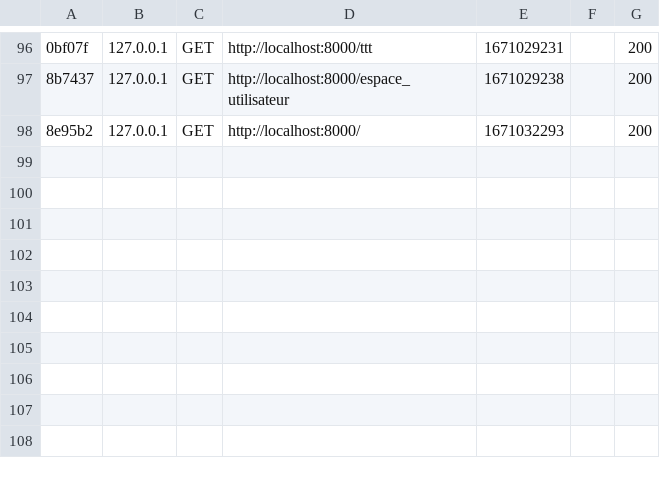
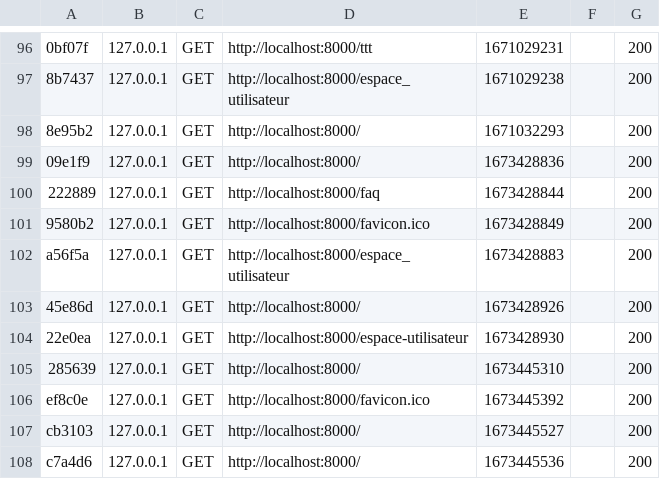
Before and after one commit to GuilhemMagaud/Experience111, a CSV file: experience111/var/cache/dev/profiler/index.csv, drawn as a sheet; only a part is shown, gaps mark what is left out; the diff names each change by its address in the sheet, - before the commit and + after, or states it on an @@ line.

```diff
--- a/experience111/var/cache/dev/profiler/index.csv
+++ b/experience111/var/cache/dev/profiler/index.csv
+row 99: 09e1f9 | 127.0.0.1 | GET | http://localhost:8000/ | 1673428836 |  | 200
+row 100: 222889 | 127.0.0.1 | GET | http://localhost:8000/faq | 1673428844 |  | 200
+row 101: 9580b2 | 127.0.0.1 | GET | http://localhost:8000/favicon.ico | 1673428849 |  | 200
+row 102: a56f5a | 127.0.0.1 | GET | http://localhost:8000/espace_utilisateur | 1673428883 |  | 200
+row 103: 45e86d | 127.0.0.1 | GET | http://localhost:8000/ | 1673428926 |  | 200
+row 104: 22e0ea | 127.0.0.1 | GET | http://localhost:8000/espace-utilisateur | 1673428930 |  | 200
+row 105: 285639 | 127.0.0.1 | GET | http://localhost:8000/ | 1673445310 |  | 200
+row 106: ef8c0e | 127.0.0.1 | GET | http://localhost:8000/favicon.ico | 1673445392 |  | 200
+row 107: cb3103 | 127.0.0.1 | GET | http://localhost:8000/ | 1673445527 |  | 200
+row 108: c7a4d6 | 127.0.0.1 | GET | http://localhost:8000/ | 1673445536 |  | 200
```
Also changed, not shown: 13 other files.
